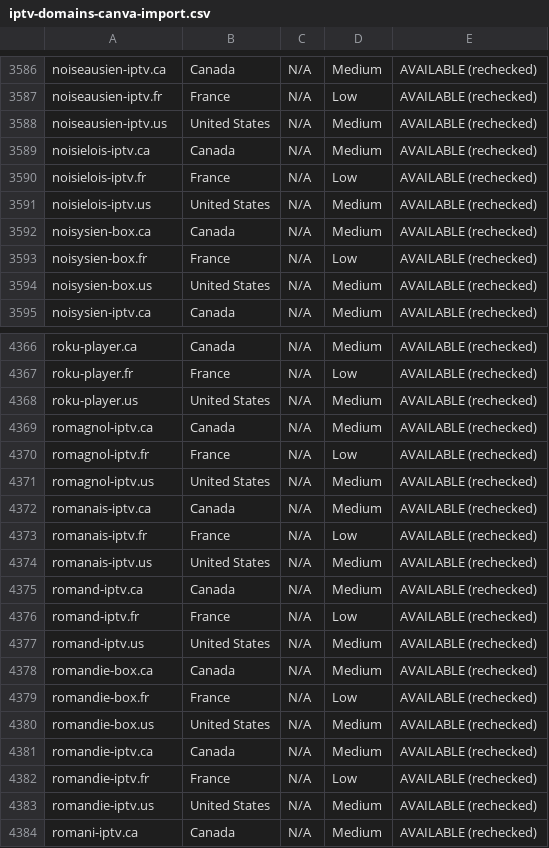
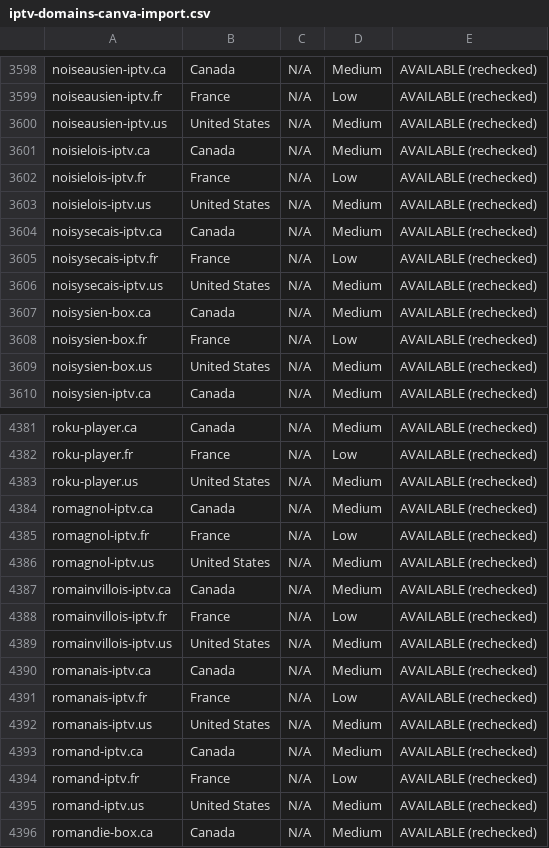
Before and after one commit to CryptoNews24/edit, a CSV file: research/iptv-seo/canva/iptv-domains-canva-import.csv, drawn as a sheet; only a part is shown, gaps mark what is left out; the shorter side is filled out with more unchanged rows; the diff covers the shown part only; the diff names each change by its address in the sheet, - before the commit and + after, or states it on an @@ line.

```diff
--- a/research/iptv-seo/canva/iptv-domains-canva-import.csv
+++ b/research/iptv-seo/canva/iptv-domains-canva-import.csv
+row 3604: noisysecais-iptv.ca | Canada | N/A | Medium | AVAILABLE (rechecked)
+row 3605: noisysecais-iptv.fr | France | N/A | Low | AVAILABLE (rechecked)
+row 3606: noisysecais-iptv.us | United States | N/A | Medium | AVAILABLE (rechecked)
+row 4387: romainvillois-iptv.ca | Canada | N/A | Medium | AVAILABLE (rechecked)
+row 4388: romainvillois-iptv.fr | France | N/A | Low | AVAILABLE (rechecked)
+row 4389: romainvillois-iptv.us | United States | N/A | Medium | AVAILABLE (rechecked)
```
Also changed, not shown: 18 added rows elsewhere in this file, research/iptv-seo/availability_recheck.csv, 7 other files.
